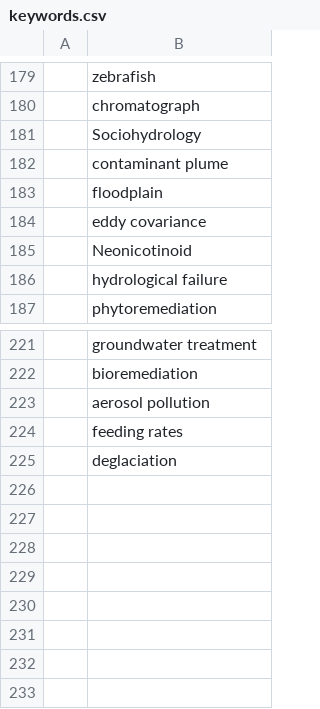
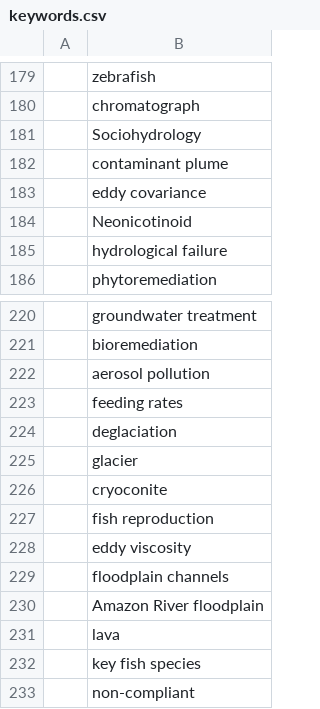
Before and after one commit to feedpapers/limnopapers, a CSV file: limnopapers/keywords.csv, drawn as a sheet; only a part is shown, gaps mark what is left out; removed rows and columns are numbered as before the commit, all else as after; the diff names each change by its address in the sheet, - before the commit and + after, or states it on an @@ line.

Commit message:
add to ignore keywords

```diff
--- a/limnopapers/keywords.csv
+++ b/limnopapers/keywords.csv
-row 183:  | floodplain
+row 225:  | glacier
+row 226:  | cryoconite
+row 227:  | fish reproduction
+row 228:  | eddy viscosity
+row 229:  | floodplain channels
+row 230:  | Amazon River floodplain
+row 231:  | lava
+row 232:  | key fish species
+row 233:  | non-compliant
```
Also changed, not shown: log.csv.
